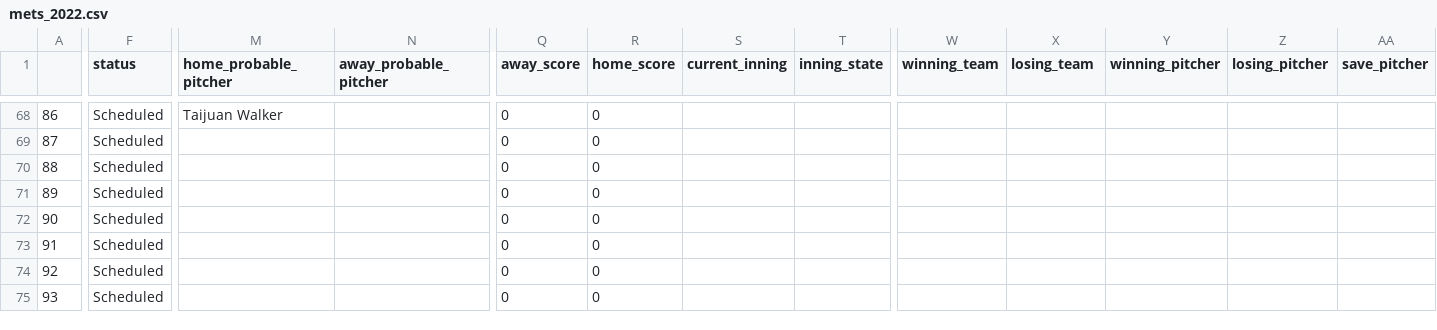
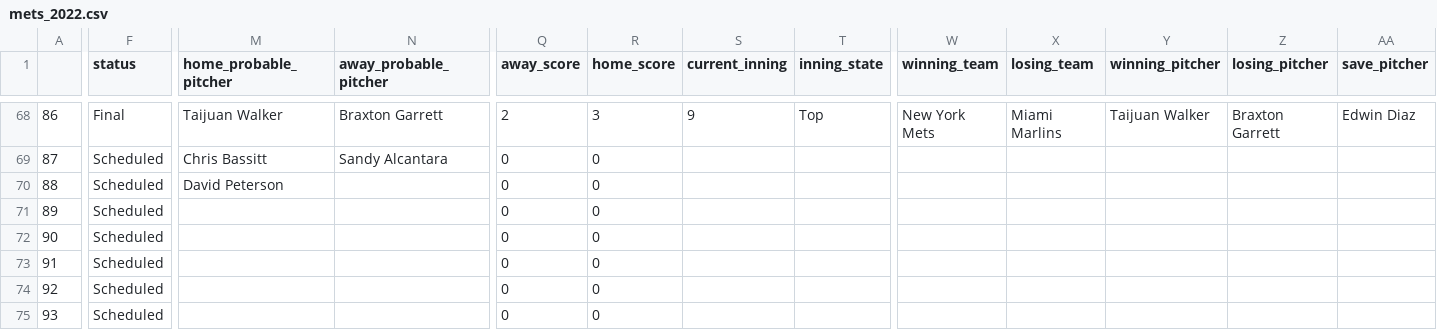
Before and after one commit to ctmurphey/baseball, a CSV file: mets-season-series/mets_2022.csv, drawn as a sheet; only a part is shown, gaps mark what is left out; the diff covers the shown part only; the diff names each change by its address in the sheet, - before the commit and + after, or states it on an @@ line.

```diff
--- a/mets-season-series/mets_2022.csv
+++ b/mets-season-series/mets_2022.csv
-F68 (status): Scheduled
+F68 (status): Final
-N68 (away_probable_pitcher): (empty)
+N68 (away_probable_pitcher): Braxton Garrett
-Q68 (away_score): 0
+Q68 (away_score): 2
-R68 (home_score): 0
+R68 (home_score): 3
-S68 (current_inning): (empty)
+S68 (current_inning): 9
-T68 (inning_state): (empty)
+T68 (inning_state): Top
-W68 (winning_team): (empty)
+W68 (winning_team): New York Mets
-X68 (losing_team): (empty)
+X68 (losing_team): Miami Marlins
-Y68 (winning_pitcher): (empty)
+Y68 (winning_pitcher): Taijuan Walker
-Z68 (losing_pitcher): (empty)
+Z68 (losing_pitcher): Braxton Garrett
-AA68 (save_pitcher): (empty)
+AA68 (save_pitcher): Edwin Diaz
-M69 (home_probable_pitcher): (empty)
+M69 (home_probable_pitcher): Chris Bassitt
-N69 (away_probable_pitcher): (empty)
+N69 (away_probable_pitcher): Sandy Alcantara
-M70 (home_probable_pitcher): (empty)
+M70 (home_probable_pitcher): David Peterson
```
Also changed, not shown: 42 edited cells elsewhere in this file.
